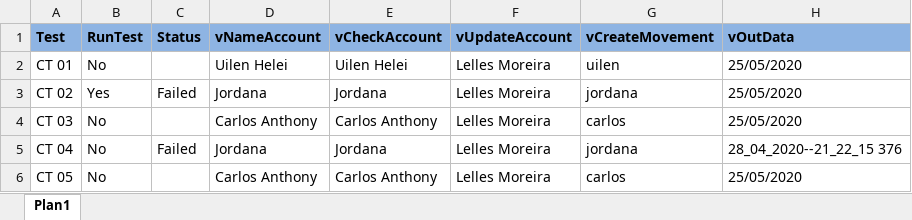
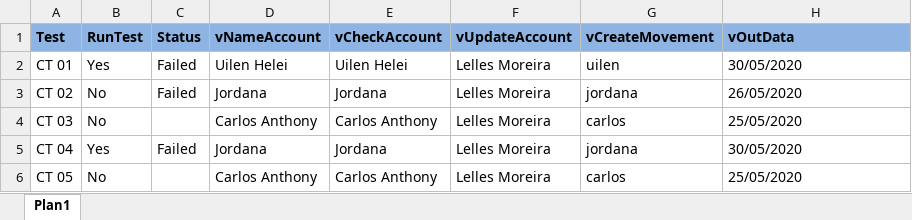
Before and after one commit to Uilen1/Tests-in-a-RealApplication, an Excel workbook: data/Scenarios/scenarios.xlsx, sheet Plan1, drawn as a sheet; values as stored, in another font and other column widths than the file's, no borders; the diff names each change by its address in the sheet, - before the commit and + after, or states it on an @@ line.

```diff
--- a/data/Scenarios/scenarios.xlsx (sheet Plan1)
+++ b/data/Scenarios/scenarios.xlsx (sheet Plan1)
-B2 (RunTest): No
+B2 (RunTest): Yes
-C2 (Status): (empty)
+C2 (Status): Failed
-H2 (vOutData): 25/05/2020
+H2 (vOutData): 30/05/2020
-B3 (RunTest): Yes
+B3 (RunTest): No
-H3 (vOutData): 25/05/2020
+H3 (vOutData): 26/05/2020
-B5 (RunTest): No
+B5 (RunTest): Yes
-H5 (vOutData): 28_04_2020--21_22_15 376
+H5 (vOutData): 30/05/2020
```
Also changed, not shown: data/Scenarios/scenariosBackup.xlsx, 4 other files.
